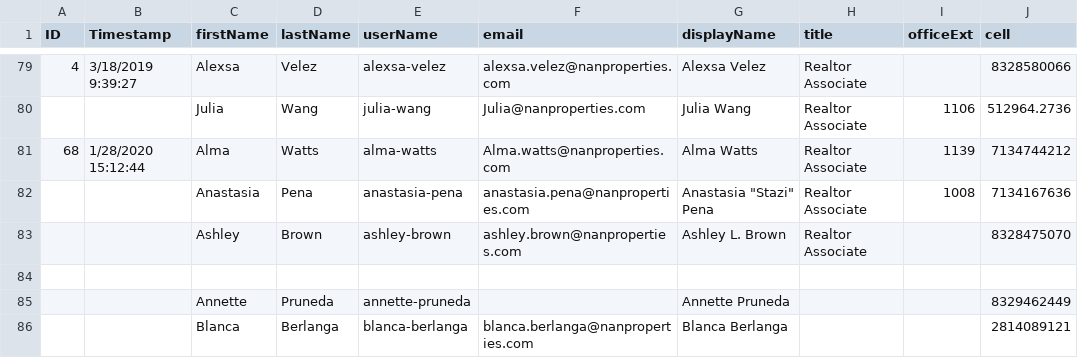
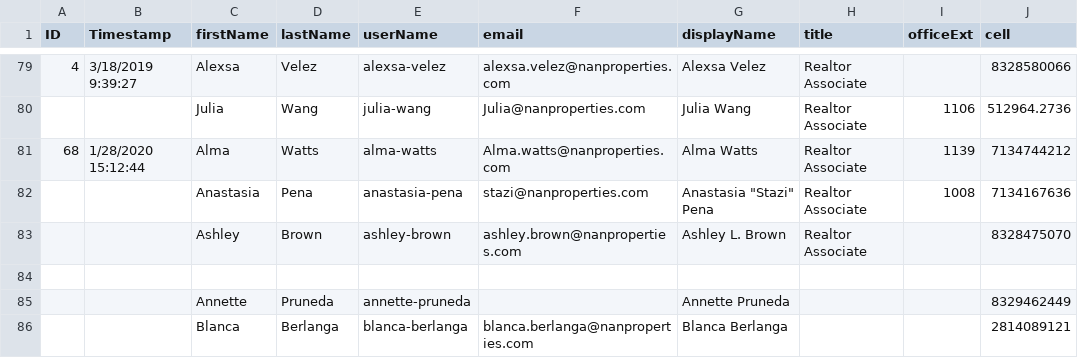
Before and after one commit to thetonyalvarez/nanproperties-node-email-sigs, a CSV file: assets/csv/Email Signatures - 2020 - FormResponses1.csv, drawn as a sheet; only a part is shown, gaps mark what is left out; the diff names each change by its address in the sheet, - before the commit and + after, or states it on an @@ line.

Commit message:
updated stazi

```diff
--- a/assets/csv/Email Signatures - 2020 - FormResponses1.csv
+++ b/assets/csv/Email Signatures - 2020 - FormResponses1.csv
-F82 (email): anastasia.pena@nanproperties.com
+F82 (email): stazi@nanproperties.com
```
Also changed, not shown: 5 other files.
